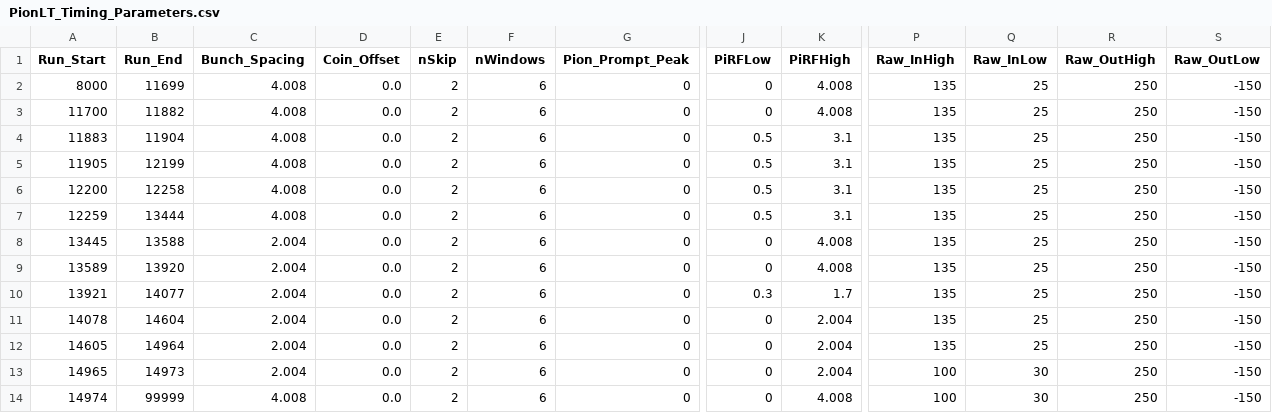
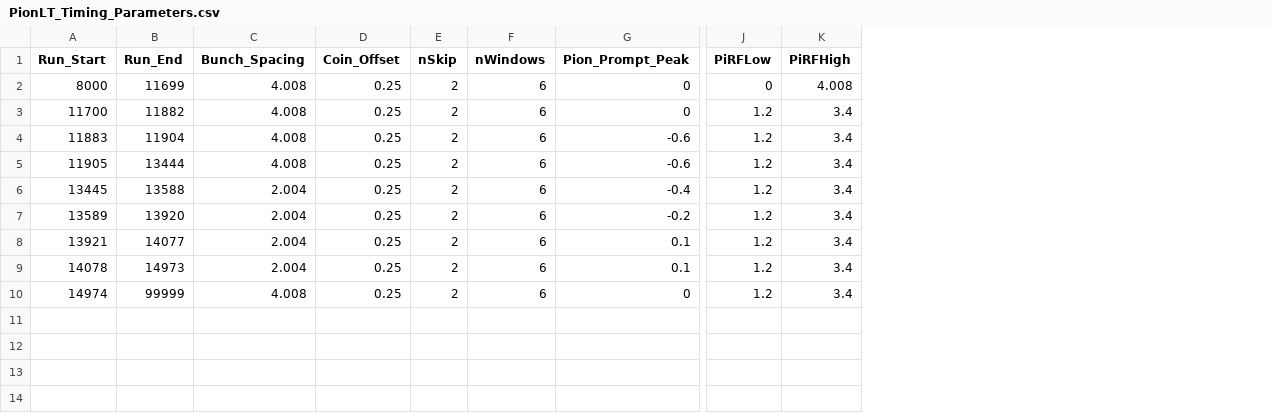
Before and after one commit to JeffersonLab/UTIL_PION, a CSV file: DB/PARAM/PionLT/PionLT_Timing_Parameters.csv, drawn as a sheet; only a part is shown, gaps mark what is left out; removed rows and columns are numbered as before the commit, all else as after; rows hold the shown columns only; the diff names each change by its address in the sheet, - before the commit and + after, or states it on an @@ line.

```diff
--- a/DB/PARAM/PionLT/PionLT_Timing_Parameters.csv
+++ b/DB/PARAM/PionLT/PionLT_Timing_Parameters.csv
-column P (Raw_InHigh), rows 2-5: all 135; rows 8-11: all 135; row 14: 100
-column Q (Raw_InLow), rows 2-5: all 25; rows 8-11: all 25; row 14: 30
-column R (Raw_OutHigh), rows 2-5: all 250; rows 8-11: all 250; row 14: 250
-column S (Raw_OutLow), rows 2-5: all -150; rows 8-11: all -150; row 14: -150
-D2:D5 (Coin_Offset): 0.0
+D2:D5 (Coin_Offset): 0.25
-J3 (PiRFLow): 0
+J3 (PiRFLow): 1.2
-K3 (PiRFHigh): 4.008
+K3 (PiRFHigh): 3.4
-G4:G5 (Pion_Prompt_Peak): 0
+G4:G5 (Pion_Prompt_Peak): -0.6
-J4:J5 (PiRFLow): 0.5
+J4:J5 (PiRFLow): 1.2
-K4:K5 (PiRFHigh): 3.1
+K4:K5 (PiRFHigh): 3.4
-B5 (Run_End): 12199
+B5 (Run_End): 13444
-row 6: 12200 | 12258 | 4.008 | 0.0 | 2 | 6 | 0 | 0.5 | 3.1 | 135 | 25 | 250 | -150
-row 7: 12259 | 13444 | 4.008 | 0.0 | 2 | 6 | 0 | 0.5 | 3.1 | 135 | 25 | 250 | -150
-D6:D9 (Coin_Offset): 0.0
+D6:D9 (Coin_Offset): 0.25
-G6 (Pion_Prompt_Peak): 0
+G6 (Pion_Prompt_Peak): -0.4
-J6:J7 (PiRFLow): 0
+J6:J7 (PiRFLow): 1.2
-K6:K7 (PiRFHigh): 4.008
+K6:K7 (PiRFHigh): 3.4
-G7 (Pion_Prompt_Peak): 0
+G7 (Pion_Prompt_Peak): -0.2
-G8:G9 (Pion_Prompt_Peak): 0
+G8:G9 (Pion_Prompt_Peak): 0.1
-J8 (PiRFLow): 0.3
+J8 (PiRFLow): 1.2
-K8 (PiRFHigh): 1.7
+K8 (PiRFHigh): 3.4
-B9 (Run_End): 14604
+B9 (Run_End): 14973
-J9 (PiRFLow): 0
+J9 (PiRFLow): 1.2
-K9 (PiRFHigh): 2.004
+K9 (PiRFHigh): 3.4
-row 12: 14605 | 14964 | 2.004 | 0.0 | 2 | 6 | 0 | 0 | 2.004 | 135 | 25 | 250 | -150
-row 13: 14965 | 14973 | 2.004 | 0.0 | 2 | 6 | 0 | 0 | 2.004 | 100 | 30 | 250 | -150
-D10 (Coin_Offset): 0.0
+D10 (Coin_Offset): 0.25
-J10 (PiRFLow): 0
+J10 (PiRFLow): 1.2
-K10 (PiRFHigh): 4.008
+K10 (PiRFHigh): 3.4
```
Also changed, not shown: DB/PARAM/PionLT/Misc_Parameters.csv, 11 other files.
